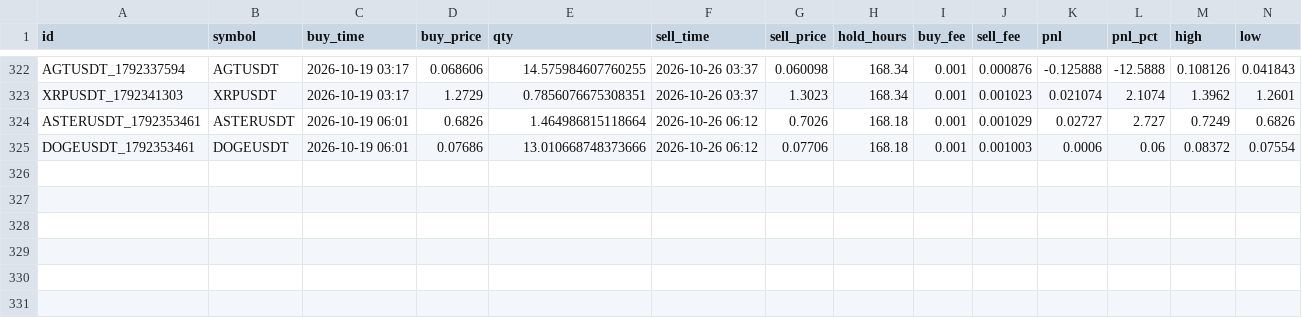
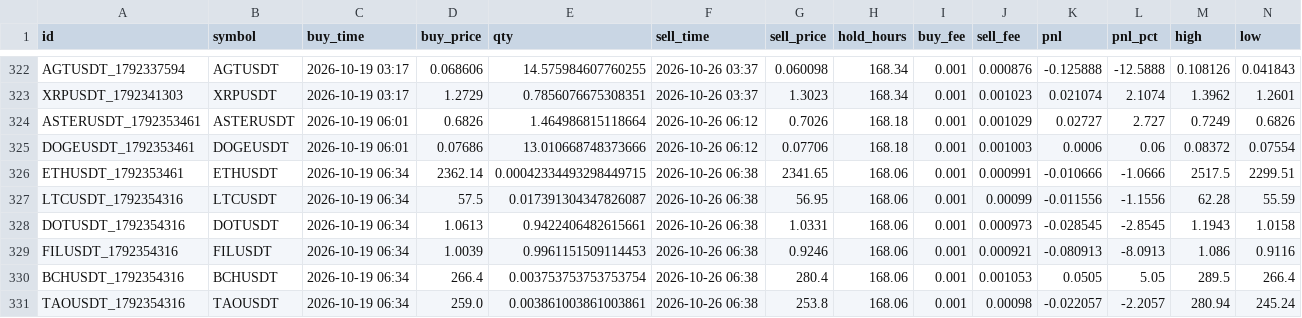
Before and after one commit to hiro1980umare/mexcscreener, a CSV file: paper_trades.csv, drawn as a sheet; only a part is shown, gaps mark what is left out; rows hold the shown columns only; the diff names each change by its address in the sheet, - before the commit and + after, or states it on an @@ line.

```diff
--- a/paper_trades.csv
+++ b/paper_trades.csv
+row 326: ETHUSDT_1792353461 | ETHUSDT | 2026-10-19 06:34 | 2362.14 | 0.00042334493298449715 | 2026-10-26 06:38 | 2341.65 | 168.06 | 0.001 | 0.000991 | -0.010666 | -1.0666 | 2517.5 | 2299.51
+row 327: LTCUSDT_1792354316 | LTCUSDT | 2026-10-19 06:34 | 57.5 | 0.017391304347826087 | 2026-10-26 06:38 | 56.95 | 168.06 | 0.001 | 0.00099 | -0.011556 | -1.1556 | 62.28 | 55.59
+row 328: DOTUSDT_1792354316 | DOTUSDT | 2026-10-19 06:34 | 1.0613 | 0.9422406482615661 | 2026-10-26 06:38 | 1.0331 | 168.06 | 0.001 | 0.000973 | -0.028545 | -2.8545 | 1.1943 | 1.0158
+row 329: FILUSDT_1792354316 | FILUSDT | 2026-10-19 06:34 | 1.0039 | 0.9961151509114453 | 2026-10-26 06:38 | 0.9246 | 168.06 | 0.001 | 0.000921 | -0.080913 | -8.0913 | 1.086 | 0.9116
+row 330: BCHUSDT_1792354316 | BCHUSDT | 2026-10-19 06:34 | 266.4 | 0.003753753753753754 | 2026-10-26 06:38 | 280.4 | 168.06 | 0.001 | 0.001053 | 0.0505 | 5.05 | 289.5 | 266.4
+row 331: TAOUSDT_1792354316 | TAOUSDT | 2026-10-19 06:34 | 259.0 | 0.003861003861003861 | 2026-10-26 06:38 | 253.8 | 168.06 | 0.001 | 0.00098 | -0.022057 | -2.2057 | 280.94 | 245.24
```
Also changed, not shown: 4 other files.
